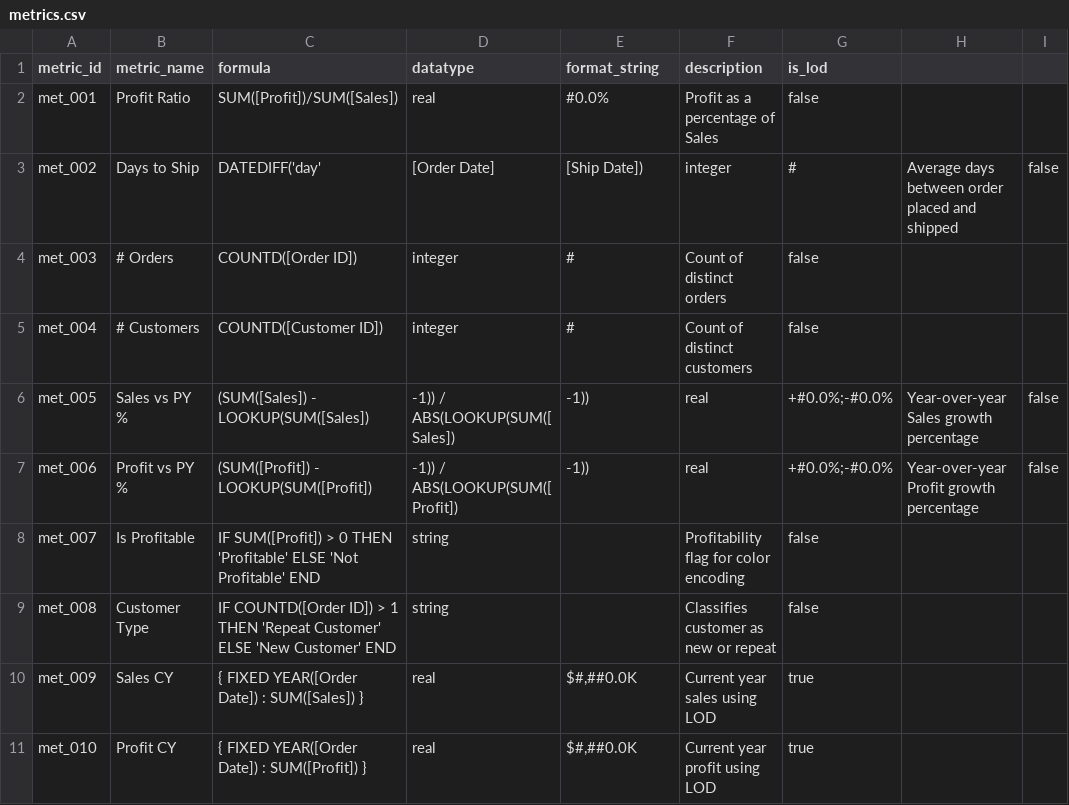
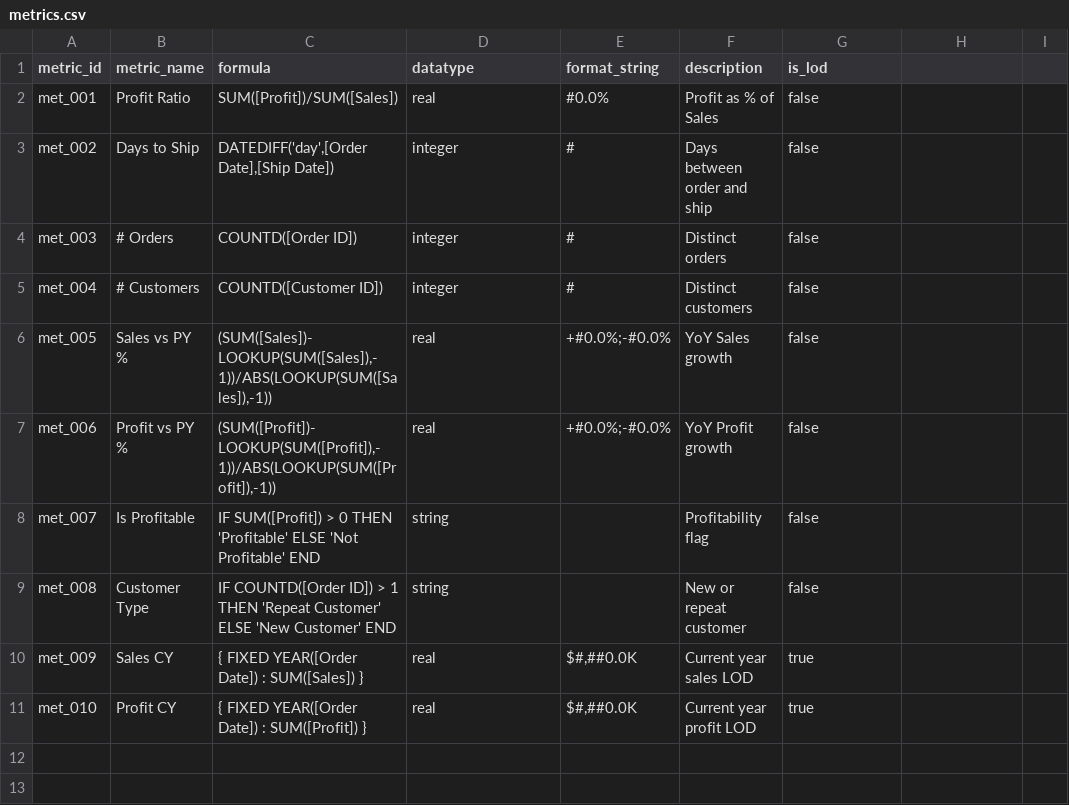
Before and after one commit to raosuraj23/tableau-multiagent, a CSV file: csv_inputs/metrics.csv, drawn as a sheet.

```diff
--- a/csv_inputs/metrics.csv
+++ b/csv_inputs/metrics.csv
@@ -1,11 +1,11 @@
 metric_id,metric_name,formula,datatype,format_string,description,is_lod
-met_001,Profit Ratio,SUM([Profit])/SUM([Sales]),real,#0.0%,Profit as a percentage of Sales,false
-met_002,Days to Ship,DATEDIFF('day',[Order Date],[Ship Date]),integer,#,Average days between order placed and shipped,false
-met_003,# Orders,COUNTD([Order ID]),integer,#,Count of distinct orders,false
-met_004,# Customers,COUNTD([Customer ID]),integer,#,Count of distinct customers,false
-met_005,Sales vs PY %,(SUM([Sales]) - LOOKUP(SUM([Sales]),-1)) / ABS(LOOKUP(SUM([Sales]),-1)),real,+#0.0%;-#0.0%,Year-over-year Sales growth percentage,false
-met_006,Profit vs PY %,(SUM([Profit]) - LOOKUP(SUM([Profit]),-1)) / ABS(LOOKUP(SUM([Profit]),-1)),real,+#0.0%;-#0.0%,Year-over-year Profit growth percentage,false
-met_007,Is Profitable,IF SUM([Profit]) > 0 THEN 'Profitable' ELSE 'Not Profitable' END,string,,Profitability flag for color encoding,false
-met_008,Customer Type,IF COUNTD([Order ID]) > 1 THEN 'Repeat Customer' ELSE 'New Customer' END,string,,Classifies customer as new or repeat,false
-met_009,Sales CY,{ FIXED YEAR([Order Date]) : SUM([Sales]) },real,"$#,##0.0K",Current year sales using LOD,true
-met_010,Profit CY,{ FIXED YEAR([Order Date]) : SUM([Profit]) },real,"$#,##0.0K",Current year profit using LOD,true
+met_001,Profit Ratio,SUM([Profit])/SUM([Sales]),real,#0.0%,Profit as % of Sales,false
+met_002,Days to Ship,"DATEDIFF('day',[Order Date],[Ship Date])",integer,#,Days between order and ship,false
+met_003,# Orders,COUNTD([Order ID]),integer,#,Distinct orders,false
+met_004,# Customers,COUNTD([Customer ID]),integer,#,Distinct customers,false
+met_005,Sales vs PY %,"(SUM([Sales])-LOOKUP(SUM([Sales]),-1))/ABS(LOOKUP(SUM([Sales]),-1))",real,+#0.0%;-#0.0%,YoY Sales growth,false
+met_006,Profit vs PY %,"(SUM([Profit])-LOOKUP(SUM([Profit]),-1))/ABS(LOOKUP(SUM([Profit]),-1))",real,+#0.0%;-#0.0%,YoY Profit growth,false
+met_007,Is Profitable,IF SUM([Profit]) > 0 THEN 'Profitable' ELSE 'Not Profitable' END,string,,Profitability flag,false
+met_008,Customer Type,IF COUNTD([Order ID]) > 1 THEN 'Repeat Customer' ELSE 'New Customer' END,string,,New or repeat customer,false
+met_009,Sales CY,{ FIXED YEAR([Order Date]) : SUM([Sales]) },real,"$#,##0.0K",Current year sales LOD,true
+met_010,Profit CY,{ FIXED YEAR([Order Date]) : SUM([Profit]) },real,"$#,##0.0K",Current year profit LOD,true
```
Also changed, not shown: csv_inputs/dashboard_requirements.csv, 4 other files.
